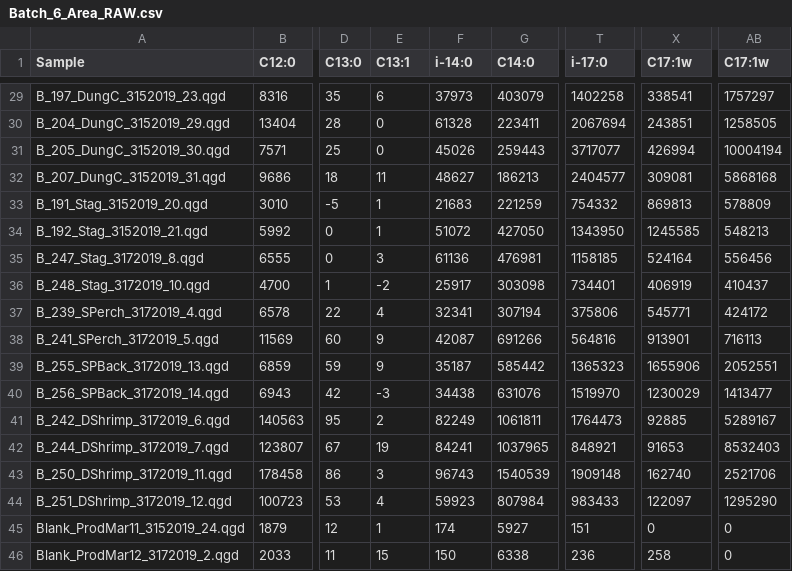
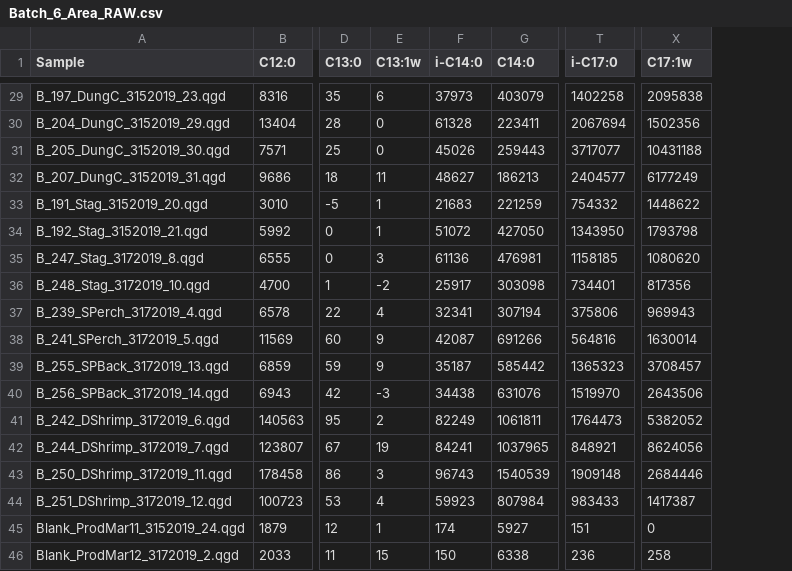
Before and after one commit to APECS-ak/APECS-master-repos, a CSV file: ALL_DATA/Fatty_acid_RAW_data/Batch_6_Area_RAW.csv, drawn as a sheet; only a part is shown, gaps mark what is left out; the diff covers the shown part only; the diff names each change by its address in the sheet, - before the commit and + after, or states it on an @@ line.

```diff
--- a/ALL_DATA/Fatty_acid_RAW_data/Batch_6_Area_RAW.csv
+++ b/ALL_DATA/Fatty_acid_RAW_data/Batch_6_Area_RAW.csv
-column AB (C17:1w), rows 29-46: 1757297 | 1258505 | 10004194 | 5868168 | 578809 | 548213 | 556456 | 410437 | 424172 | 716113 | 2052551 | 1413477 | 5289167 | 8532403 | 2521706 | 1295290 | 0 | 0
-E1: C13:1
+E1: C13:1w
-F1: i-14:0
+F1: i-C14:0
-T1: i-17:0
+T1: i-C17:0
-X29 (C17:1w): 338541
+X29 (C17:1w): 2095838
-X30 (C17:1w): 243851
+X30 (C17:1w): 1502356
-X31 (C17:1w): 426994
+X31 (C17:1w): 10431188
-X32 (C17:1w): 309081
+X32 (C17:1w): 6177249
-X33 (C17:1w): 869813
+X33 (C17:1w): 1448622
-X34 (C17:1w): 1245585
+X34 (C17:1w): 1793798
-X35 (C17:1w): 524164
+X35 (C17:1w): 1080620
-X36 (C17:1w): 406919
+X36 (C17:1w): 817356
-X37 (C17:1w): 545771
+X37 (C17:1w): 969943
-X38 (C17:1w): 913901
+X38 (C17:1w): 1630014
-X39 (C17:1w): 1655906
+X39 (C17:1w): 3708457
-X40 (C17:1w): 1230029
+X40 (C17:1w): 2643506
-X41 (C17:1w): 92885
+X41 (C17:1w): 5382052
-X42 (C17:1w): 91653
+X42 (C17:1w): 8624056
-X43 (C17:1w): 162740
+X43 (C17:1w): 2684446
-X44 (C17:1w): 122097
+X44 (C17:1w): 1417387
```
Also changed, not shown: 26 edited cells elsewhere in this file, ALL_DATA/Fatty_acid_RAW_data/Batch_3_Conc_RAW.csv, ALL_DATA/Fatty_acid_RAW_data/Batch_4_Conc_RAW.csv, 14 other files.
